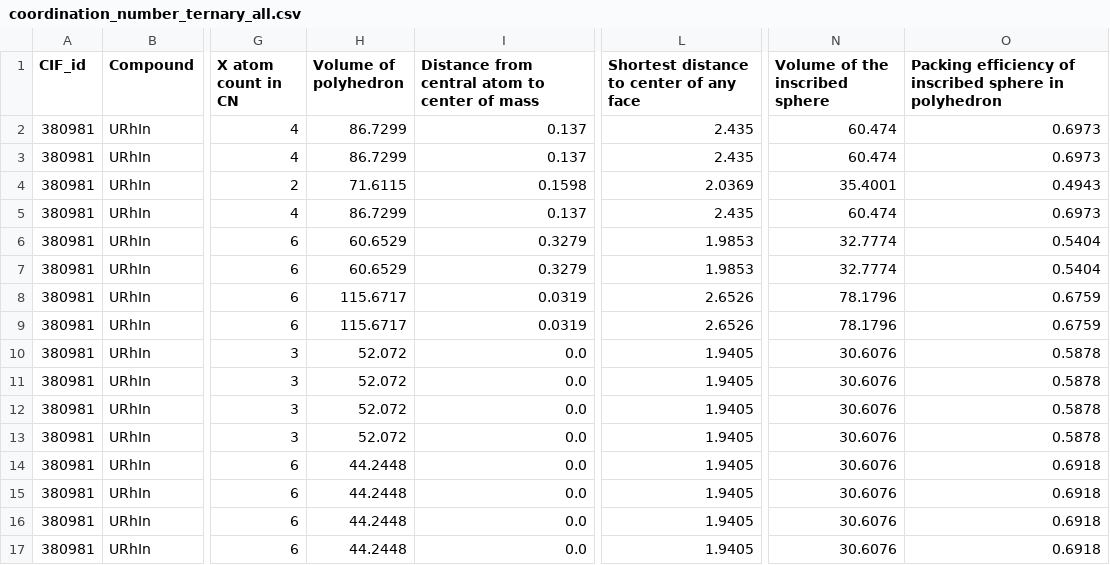
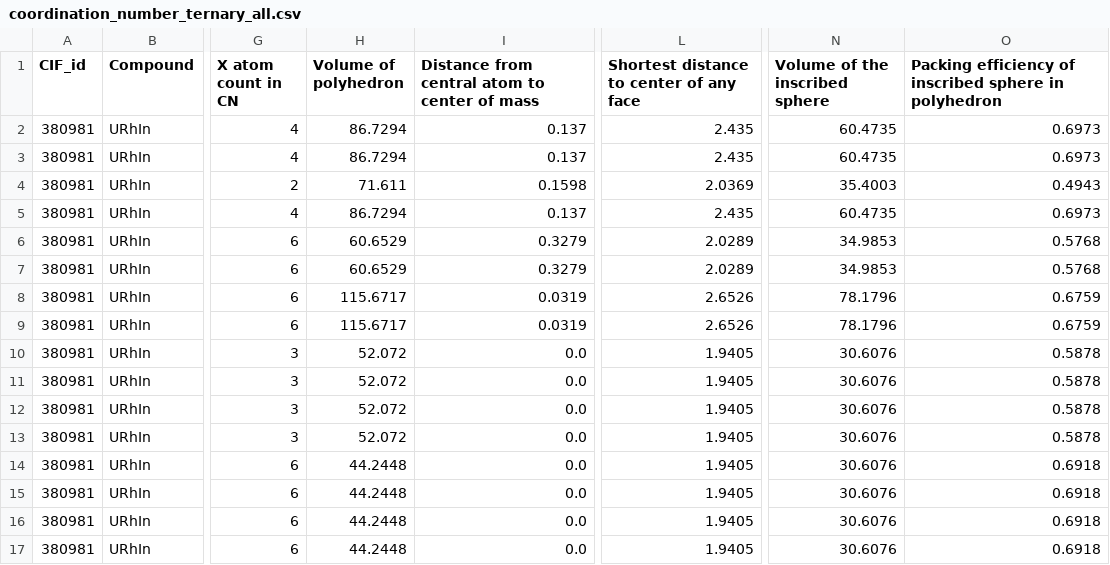
Before and after one commit to bobleesj/CIF-CN-Featurizer, a CSV file: 20240402_URhIn/csv/coordination_number_ternary_all.csv, drawn as a sheet; only a part is shown, gaps mark what is left out; the diff names each change by its address in the sheet, - before the commit and + after, or states it on an @@ line.

```diff
--- a/20240402_URhIn/csv/coordination_number_ternary_all.csv
+++ b/20240402_URhIn/csv/coordination_number_ternary_all.csv
-H2:H3 (Volume of polyhedron): 86.7299
+H2:H3 (Volume of polyhedron): 86.7294
-N2:N3 (Volume of the inscribed sphere): 60.474
+N2:N3 (Volume of the inscribed sphere): 60.4735
-H4 (Volume of polyhedron): 71.6115
+H4 (Volume of polyhedron): 71.611
-N4 (Volume of the inscribed sphere): 35.4001
+N4 (Volume of the inscribed sphere): 35.4003
-H5 (Volume of polyhedron): 86.7299
+H5 (Volume of polyhedron): 86.7294
-N5 (Volume of the inscribed sphere): 60.474
+N5 (Volume of the inscribed sphere): 60.4735
-L6:L7: 1.9853
+L6:L7: 2.0289
-N6:N7 (Volume of the inscribed sphere): 32.7774
+N6:N7 (Volume of the inscribed sphere): 34.9853
-O6:O7: 0.5404
+O6:O7: 0.5768
```
Also changed, not shown: 20240402_URhIn/csv/coordination_number_ternary_avg.csv, 20240402_URhIn/csv/coordination_number_ternary_max.csv, 24 other files.
